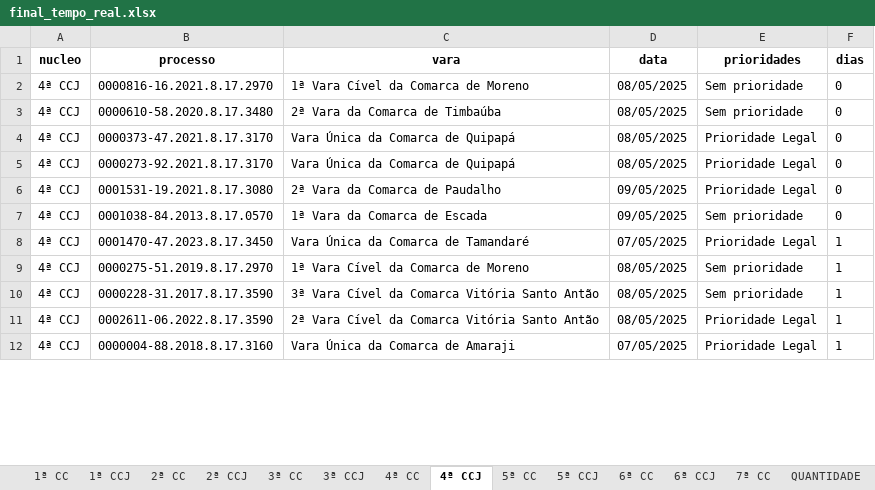
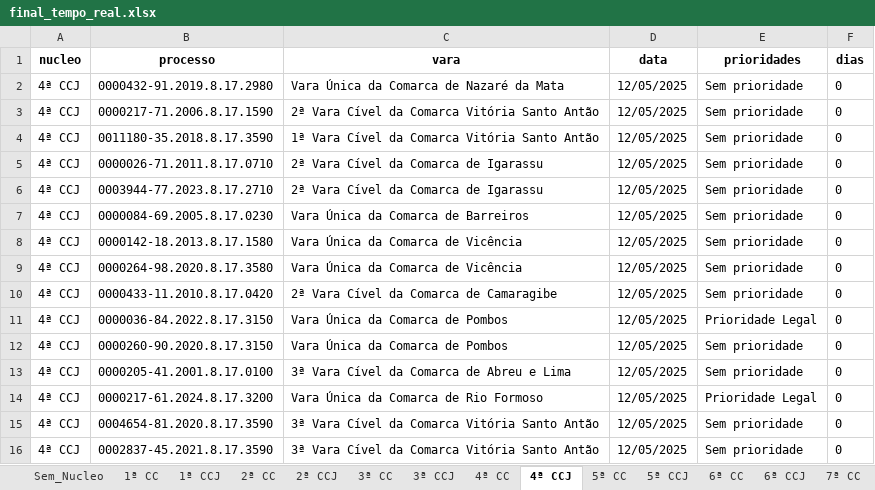
Before and after one commit to Fasri/analise_de, an Excel workbook: final_tempo_real.xlsx, sheet 4ª CCJ, drawn as a sheet; only a part is shown; values as stored, in another font and other column widths than the file's, no borders; removed rows and columns are numbered as before the commit, all else as after; the diff covers the shown part only; the diff names each change by its address in the sheet, - before the commit and + after, or states it on an @@ line.

```diff
--- a/final_tempo_real.xlsx (sheet 4ª CCJ)
+++ b/final_tempo_real.xlsx (sheet 4ª CCJ)
+sheet tab: Sem_Nucleo
+row 2: 4ª CCJ | 0000432-91.2019.8.17.2980 | Vara Única da Comarca de Nazaré da Mata | 12/05/2025 | Sem prioridade | 0
+row 3: 4ª CCJ | 0000217-71.2006.8.17.1590 | 2ª Vara Cível da Comarca Vitória Santo Antão | 12/05/2025 | Sem prioridade | 0
+row 4: 4ª CCJ | 0011180-35.2018.8.17.3590 | 1ª Vara Cível da Comarca Vitória Santo Antão | 12/05/2025 | Sem prioridade | 0
-B5 (processo): 0000816-16.2021.8.17.2970
+B5 (processo): 0000026-71.2011.8.17.0710
-C5 (vara): 1ª Vara Cível da Comarca de Moreno
+C5 (vara): 2ª Vara Cível da Comarca de Igarassu
-D5 (data): 08/05/2025
+D5 (data): 12/05/2025
+row 6: 4ª CCJ | 0003944-77.2023.8.17.2710 | 2ª Vara Cível da Comarca de Igarassu | 12/05/2025 | Sem prioridade | 0
-B7 (processo): 0000610-58.2020.8.17.3480
+B7 (processo): 0000084-69.2005.8.17.0230
-C7 (vara): 2ª Vara da Comarca de Timbaúba
+C7 (vara): Vara Única da Comarca de Barreiros
-D7:D9 (data): 08/05/2025
+D7:D9 (data): 12/05/2025
-B8 (processo): 0000373-47.2021.8.17.3170
+B8 (processo): 0000142-18.2013.8.17.1580
-C8:C9 (vara): Vara Única da Comarca de Quipapá
+C8:C9 (vara): Vara Única da Comarca de Vicência
-E8:E9 (prioridades): Prioridade Legal
+E8:E9 (prioridades): Sem prioridade
-B9 (processo): 0000273-92.2021.8.17.3170
+B9 (processo): 0000264-98.2020.8.17.3580
+row 10: 4ª CCJ | 0000433-11.2010.8.17.0420 | 2ª Vara Cível da Comarca de Camaragibe | 12/05/2025 | Sem prioridade | 0
-B11 (processo): 0001531-19.2021.8.17.3080
+B11 (processo): 0000036-84.2022.8.17.3150
-C11 (vara): 2ª Vara da Comarca de Paudalho
+C11 (vara): Vara Única da Comarca de Pombos
-D11:D12 (data): 09/05/2025
+D11:D12 (data): 12/05/2025
-B12 (processo): 0001038-84.2013.8.17.0570
+B12 (processo): 0000260-90.2020.8.17.3150
-C12 (vara): 1ª Vara da Comarca de Escada
+C12 (vara): Vara Única da Comarca de Pombos
+row 13: 4ª CCJ | 0000205-41.2001.8.17.0100 | 3ª Vara Cível da Comarca de Abreu e Lima | 12/05/2025 | Sem prioridade | 0
-B14 (processo): 0001470-47.2023.8.17.3450
+B14 (processo): 0000217-61.2024.8.17.3200
-C14 (vara): Vara Única da Comarca de Tamandaré
+C14 (vara): Vara Única da Comarca de Rio Formoso
-D14 (data): 07/05/2025
+D14 (data): 12/05/2025
-F14:F16 (dias): 1
+F14:F16 (dias): 0
-B15 (processo): 0000275-51.2019.8.17.2970
+B15 (processo): 0004654-81.2020.8.17.3590
-C15 (vara): 1ª Vara Cível da Comarca de Moreno
+C15 (vara): 3ª Vara Cível da Comarca Vitória Santo Antão
-D15:D16 (data): 08/05/2025
+D15:D16 (data): 12/05/2025
-B16 (processo): 0000228-31.2017.8.17.3590
+B16 (processo): 0002837-45.2021.8.17.3590
-row 11: 4ª CCJ | 0002611-06.2022.8.17.3590 | 2ª Vara Cível da Comarca Vitória Santo Antão | 08/05/2025 | Prioridade Legal | 1
-row 12: 4ª CCJ | 0000004-88.2018.8.17.3160 | Vara Única da Comarca de Amaraji | 07/05/2025 | Prioridade Legal | 1
```
Also changed, not shown: other rows of this sheet, sheet 1ª CC, sheet CONSOLIDADO, sheet 6ª CC, sheet 5ª CC, sheet 2ª CC, sheet 7ª CC, 8 more sheets.
